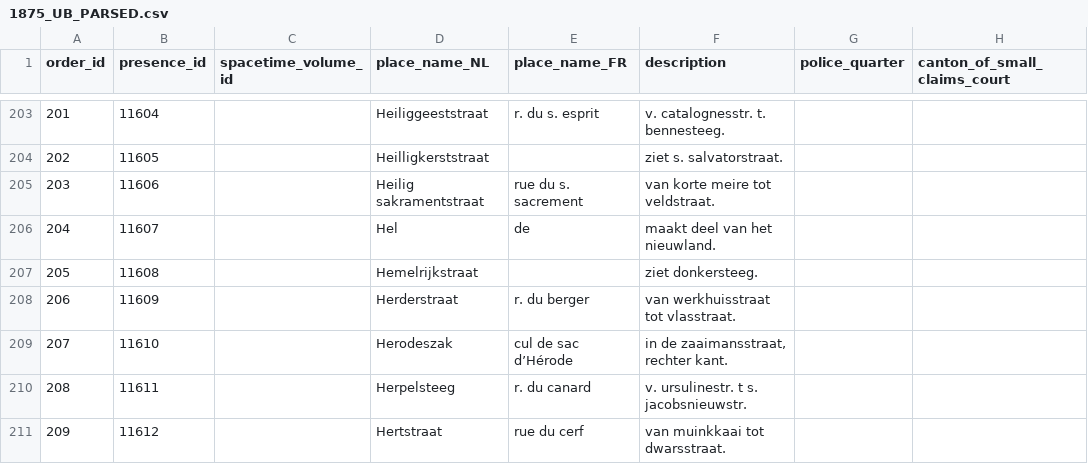
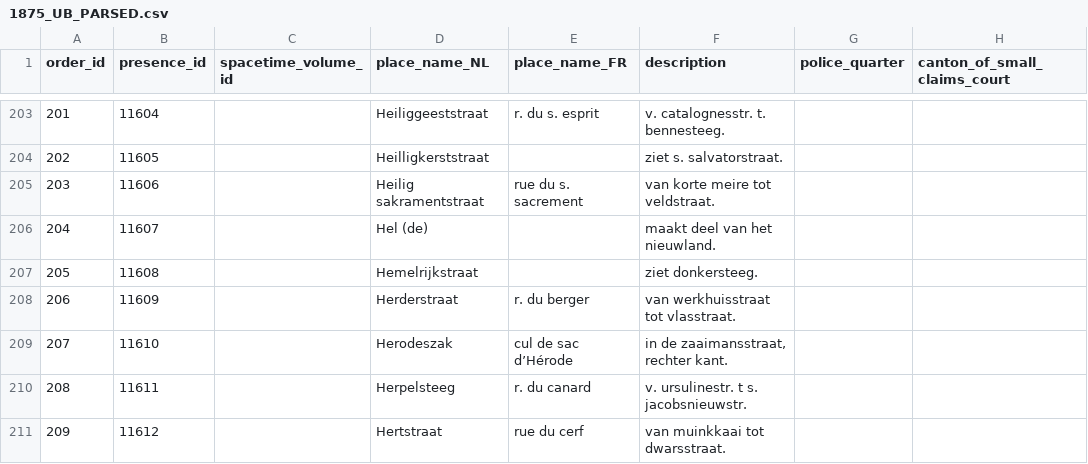
Before and after one commit to VincentDucatteeuw/Ghent-Gazetteer, a CSV file: data/derived/place observations/Wegwijzers der Stad Gent/Street indexes/1875_UB_PARSED.csv, drawn as a sheet; only a part is shown, gaps mark what is left out; the diff names each change by its address in the sheet, - before the commit and + after, or states it on an @@ line.

```diff
--- a/data/derived/place observations/Wegwijzers der Stad Gent/Street indexes/1875_UB_PARSED.csv
+++ b/data/derived/place observations/Wegwijzers der Stad Gent/Street indexes/1875_UB_PARSED.csv
-D206 (place_name_NL): Hel
+D206 (place_name_NL): Hel (de)
-E206 (place_name_FR): de
+E206 (place_name_FR): (empty)
```
Also changed, not shown: data/derived/place observations/Wegwijzers der Stad Gent/Street indexes/1878_UB_PARSED.csv, data/derived/place observations/Wegwijzers der Stad Gent/Street indexes/1882_UB_PARSED.csv, 3 other files.
